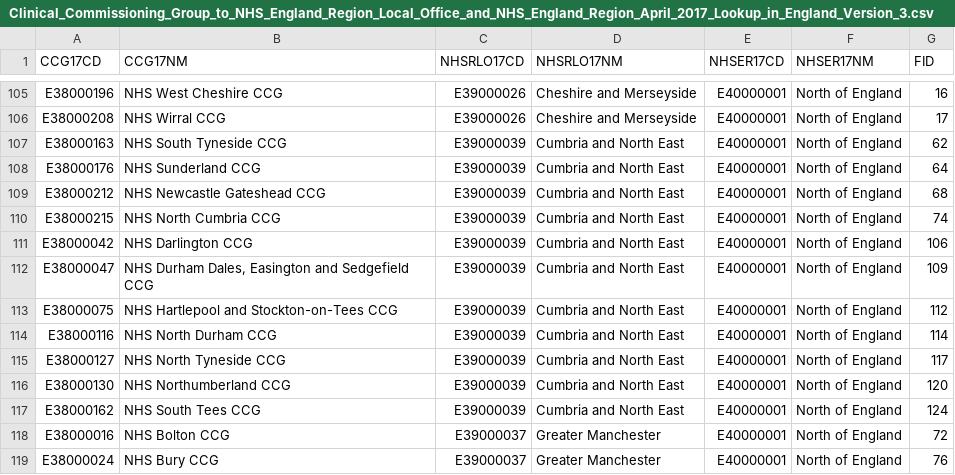
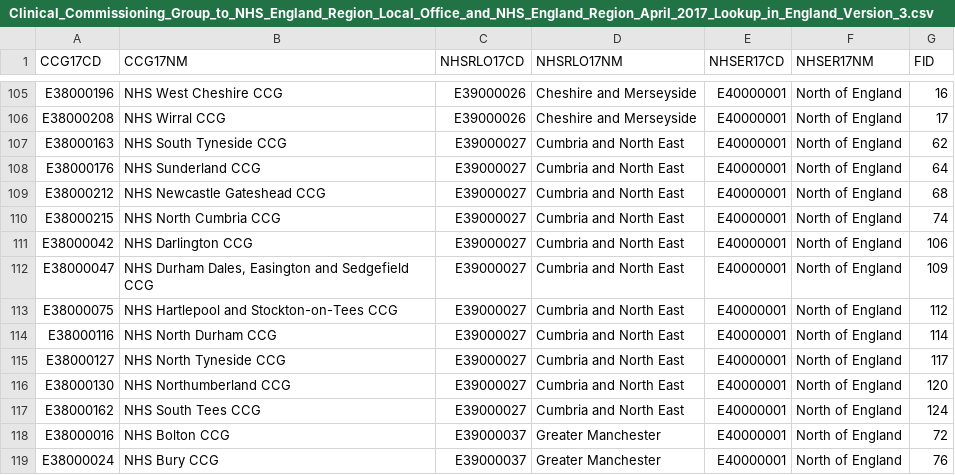
Before and after one commit to ONSdigital/mental-health-dashboard, a CSV file: src/r/data/Clinical_Commissioning_Group_to_NHS_England_Region_Local_Office_and_NHS_England_Region_April_2017_Lookup_in_England_Version_3.csv, drawn as a sheet; only a part is shown, gaps mark what is left out.

```diff
--- a/src/r/data/Clinical_Commissioning_Group_to_NHS_England_Region_Local_Office_and_NHS_England_Region_April_2017_Lookup_in_England_Version_3.csv
+++ b/src/r/data/Clinical_Commissioning_Group_to_NHS_England_Region_Local_Office_and_NHS_England_Region_April_2017_Lookup_in_England_Version_3.csv
@@ -106,13 +106,13 @@ E38000196,NHS West Cheshire CCG,E39000026,Cheshire and Merseyside,E40000001,Nort
 E38000208,NHS Wirral CCG,E39000026,Cheshire and Merseyside,E40000001,North of England,17
-E38000163,NHS South Tyneside CCG,E39000039,Cumbria and North East,E40000001,North of England,62
-E38000176,NHS Sunderland CCG,E39000039,Cumbria and North East,E40000001,North of England,64
-E38000212,NHS Newcastle Gateshead CCG,E39000039,Cumbria and North East,E40000001,North of England,68
-E38000215,NHS North Cumbria CCG,E39000039,Cumbria and North East,E40000001,North of England,74
-E38000042,NHS Darlington CCG,E39000039,Cumbria and North East,E40000001,North of England,106
-E38000047,"NHS Durham Dales, Easington and Sedgefield CCG",E39000039,Cumbria and North East,E40000001,North of England,109
-E38000075,NHS Hartlepool and Stockton-on-Tees CCG,E39000039,Cumbria and North East,E40000001,North of England,112
-E38000116,NHS North Durham CCG,E39000039,Cumbria and North East,E40000001,North of England,114
-E38000127,NHS North Tyneside CCG,E39000039,Cumbria and North East,E40000001,North of England,117
-E38000130,NHS Northumberland CCG,E39000039,Cumbria and North East,E40000001,North of England,120
-E38000162,NHS South Tees CCG,E39000039,Cumbria and North East,E40000001,North of England,124
+E38000163,NHS South Tyneside CCG,E39000027,Cumbria and North East,E40000001,North of England,62
+E38000176,NHS Sunderland CCG,E39000027,Cumbria and North East,E40000001,North of England,64
+E38000212,NHS Newcastle Gateshead CCG,E39000027,Cumbria and North East,E40000001,North of England,68
+E38000215,NHS North Cumbria CCG,E39000027,Cumbria and North East,E40000001,North of England,74
+E38000042,NHS Darlington CCG,E39000027,Cumbria and North East,E40000001,North of England,106
+E38000047,"NHS Durham Dales, Easington and Sedgefield CCG",E39000027,Cumbria and North East,E40000001,North of England,109
+E38000075,NHS Hartlepool and Stockton-on-Tees CCG,E39000027,Cumbria and North East,E40000001,North of England,112
+E38000116,NHS North Durham CCG,E39000027,Cumbria and North East,E40000001,North of England,114
+E38000127,NHS North Tyneside CCG,E39000027,Cumbria and North East,E40000001,North of England,117
+E38000130,NHS Northumberland CCG,E39000027,Cumbria and North East,E40000001,North of England,120
+E38000162,NHS South Tees CCG,E39000027,Cumbria and North East,E40000001,North of England,124
 E38000016,NHS Bolton CCG,E39000037,Greater Manchester,E40000001,North of England,72
```
Also changed, not shown: 1 other file.
